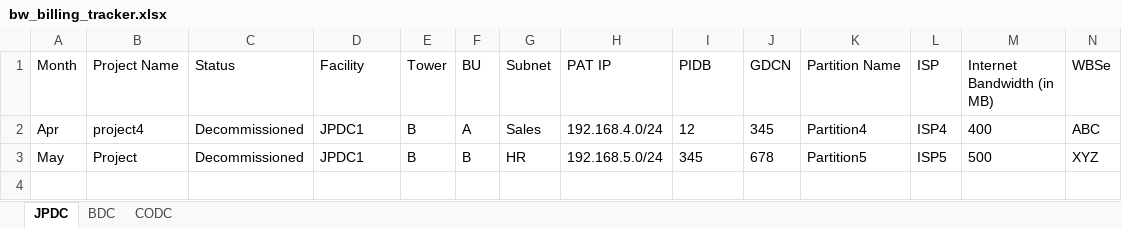
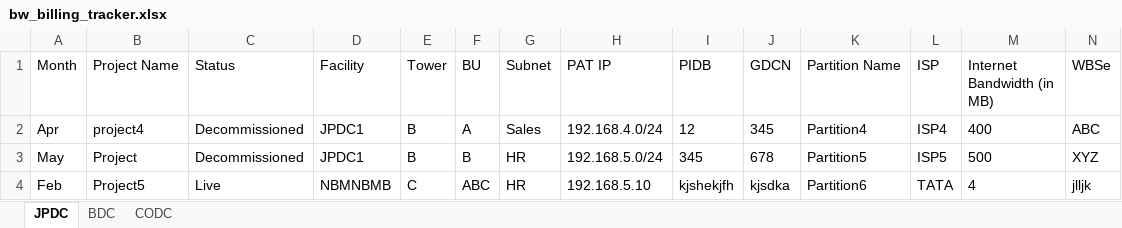
Before and after one commit to deependra-shekhawat/BW_BILLING_TRACKER, an Excel workbook: python_script/bw_billing_tracker.xlsx, sheet JPDC, drawn as a sheet; only a part is shown; values as stored, in another font and other column widths than the file's, no borders; rows hold the shown columns only; the diff names each change by its address in the sheet, - before the commit and + after, or states it on an @@ line.

```diff
--- a/python_script/bw_billing_tracker.xlsx (sheet JPDC)
+++ b/python_script/bw_billing_tracker.xlsx (sheet JPDC)
+row 4: Feb | Project5 | Live | NBMNBMB | C | ABC | HR | 192.168.5.10 | kjshekjfh | kjsdka | Partition6 | TATA | 4 | jlljk
```
Also changed, not shown: 4 other files.
